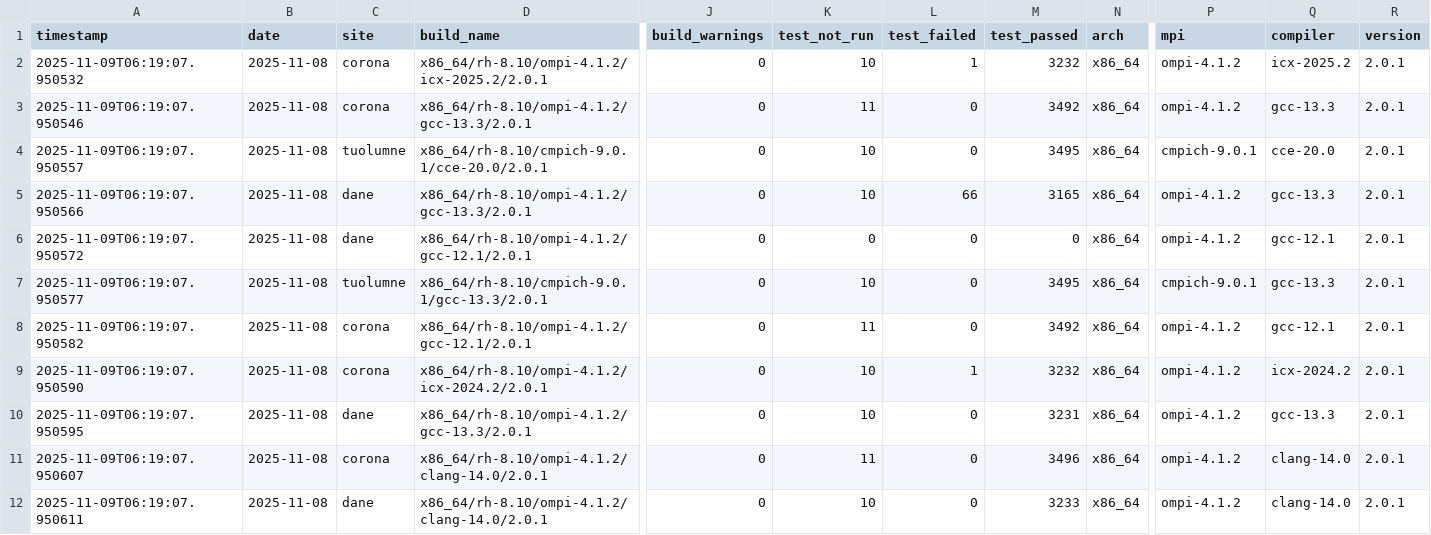
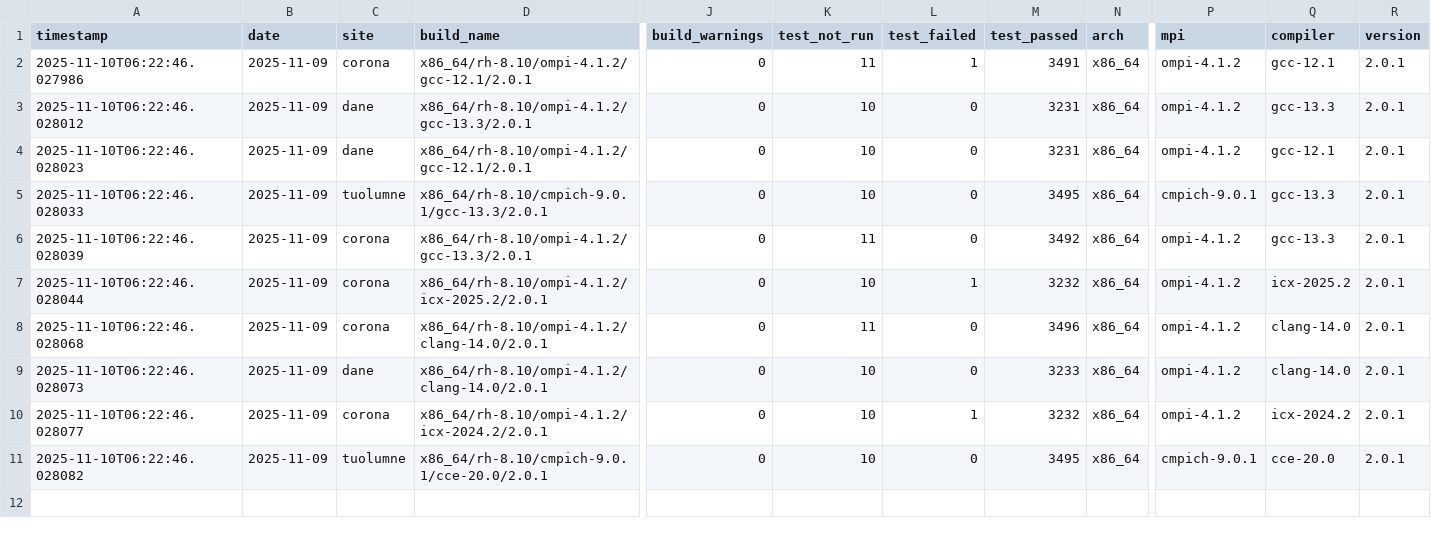
Before and after one commit to hyoklee/hpc-h5, a CSV file: src/hpc_test_results.csv, drawn as a sheet; only a part is shown, gaps mark what is left out; removed rows and columns are numbered as before the commit, all else as after; rows hold the shown columns only; the diff names each change by its address in the sheet, - before the commit and + after, or states it on an @@ line.

```diff
--- a/src/hpc_test_results.csv
+++ b/src/hpc_test_results.csv
-row 2: 2025-11-09T06:19:07.950532 | 2025-11-08 | corona | x86_64/rh-8.10/ompi-4.1.2/icx-2025.2/2.0.1 | 0 | 10 | 1 | 3232 | x86_64 | ompi-4.1.2 | icx-2025.2 | 2.0.1
-A2 (timestamp): 2025-11-09T06:19:07.950546
+A2 (timestamp): 2025-11-10T06:22:46.027986
-B2 (date): 2025-11-08
+B2 (date): 2025-11-09
-D2 (build_name): x86_64/rh-8.10/ompi-4.1.2/gcc-13.3/2.0.1
+D2 (build_name): x86_64/rh-8.10/ompi-4.1.2/gcc-12.1/2.0.1
-L2 (test_failed): 0
+L2 (test_failed): 1
-M2 (test_passed): 3492
+M2 (test_passed): 3491
-Q2 (compiler): gcc-13.3
+Q2 (compiler): gcc-12.1
-row 4: 2025-11-09T06:19:07.950557 | 2025-11-08 | tuolumne | x86_64/rh-8.10/cmpich-9.0.1/cce-20.0/2.0.1 | 0 | 10 | 0 | 3495 | x86_64 | cmpich-9.0.1 | cce-20.0 | 2.0.1
-A3 (timestamp): 2025-11-09T06:19:07.950566
+A3 (timestamp): 2025-11-10T06:22:46.028012
-B3:B7 (date): 2025-11-08
+B3:B7 (date): 2025-11-09
-L3 (test_failed): 66
+L3 (test_failed): 0
-M3 (test_passed): 3165
+M3 (test_passed): 3231
-A4 (timestamp): 2025-11-09T06:19:07.950572
+A4 (timestamp): 2025-11-10T06:22:46.028023
-K4 (test_not_run): 0
+K4 (test_not_run): 10
-M4 (test_passed): 0
+M4 (test_passed): 3231
-A5 (timestamp): 2025-11-09T06:19:07.950577
+A5 (timestamp): 2025-11-10T06:22:46.028033
-A6 (timestamp): 2025-11-09T06:19:07.950582
+A6 (timestamp): 2025-11-10T06:22:46.028039
-D6 (build_name): x86_64/rh-8.10/ompi-4.1.2/gcc-12.1/2.0.1
+D6 (build_name): x86_64/rh-8.10/ompi-4.1.2/gcc-13.3/2.0.1
-Q6 (compiler): gcc-12.1
+Q6 (compiler): gcc-13.3
-A7 (timestamp): 2025-11-09T06:19:07.950590
+A7 (timestamp): 2025-11-10T06:22:46.028044
-D7 (build_name): x86_64/rh-8.10/ompi-4.1.2/icx-2024.2/2.0.1
+D7 (build_name): x86_64/rh-8.10/ompi-4.1.2/icx-2025.2/2.0.1
-Q7 (compiler): icx-2024.2
+Q7 (compiler): icx-2025.2
-row 10: 2025-11-09T06:19:07.950595 | 2025-11-08 | dane | x86_64/rh-8.10/ompi-4.1.2/gcc-13.3/2.0.1 | 0 | 10 | 0 | 3231 | x86_64 | ompi-4.1.2 | gcc-13.3 | 2.0.1
-A8 (timestamp): 2025-11-09T06:19:07.950607
+A8 (timestamp): 2025-11-10T06:22:46.028068
-B8:B9 (date): 2025-11-08
+B8:B9 (date): 2025-11-09
-A9 (timestamp): 2025-11-09T06:19:07.950611
+A9 (timestamp): 2025-11-10T06:22:46.028073
+row 10: 2025-11-10T06:22:46.028077 | 2025-11-09 | corona | x86_64/rh-8.10/ompi-4.1.2/icx-2024.2/2.0.1 | 0 | 10 | 1 | 3232 | x86_64 | ompi-4.1.2 | icx-2024.2 | 2.0.1
+row 11: 2025-11-10T06:22:46.028082 | 2025-11-09 | tuolumne | x86_64/rh-8.10/cmpich-9.0.1/cce-20.0/2.0.1 | 0 | 10 | 0 | 3495 | x86_64 | cmpich-9.0.1 | cce-20.0 | 2.0.1
```
Also changed, not shown: 2 other files.
